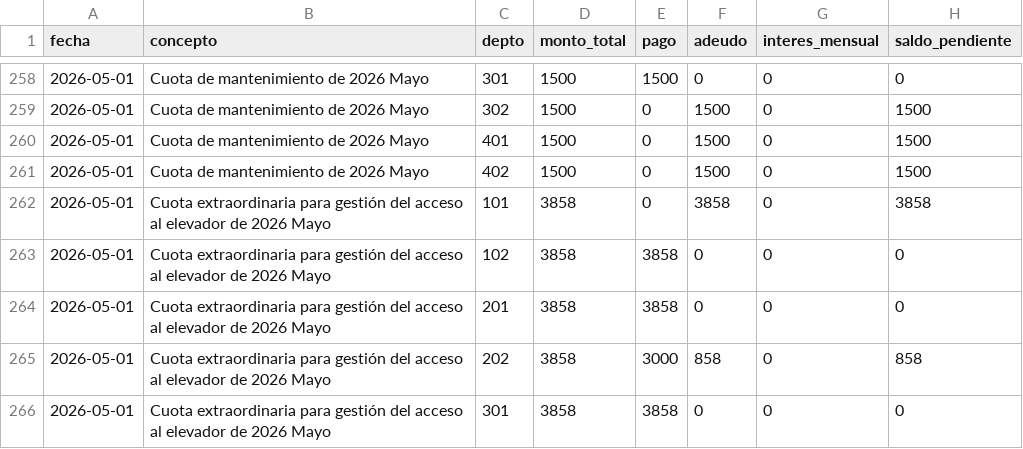
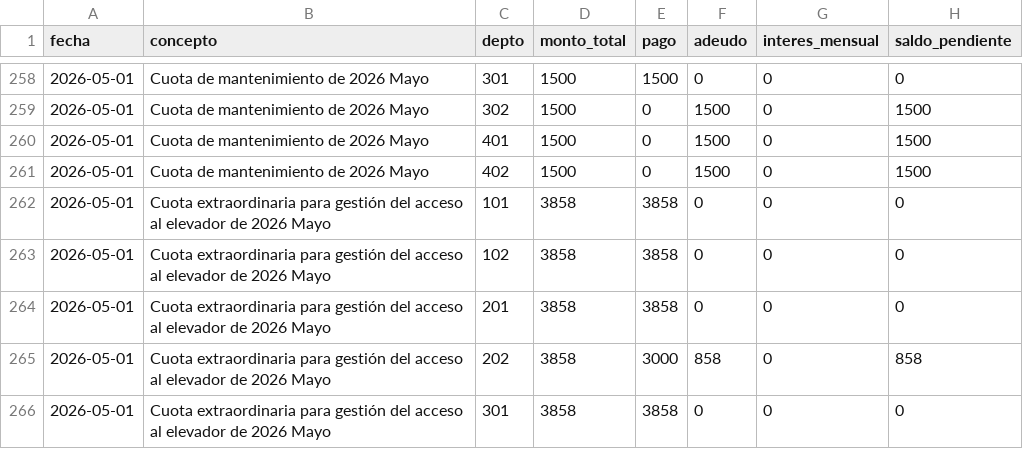
Before and after one commit to jojoriveraa/jasso-8-admin, a CSV file: docs/registro_ingresos.csv, drawn as a sheet; only a part is shown, gaps mark what is left out.

```diff
--- a/docs/registro_ingresos.csv
+++ b/docs/registro_ingresos.csv
@@ -261,3 +261,3 @@ fecha,concepto,depto,monto_total,pago,adeudo,interes_mensual,saldo_pendiente
 2026-05-01,Cuota de mantenimiento de 2026 Mayo,402,1500,0,1500,0,1500
-2026-05-01,Cuota extraordinaria para gestión del acceso al elevador de 2026 Mayo,101,3858,0,3858,0,3858
+2026-05-01,Cuota extraordinaria para gestión del acceso al elevador de 2026 Mayo,101,3858,3858,0,0,0
 2026-05-01,Cuota extraordinaria para gestión del acceso al elevador de 2026 Mayo,102,3858,3858,0,0,0
```
